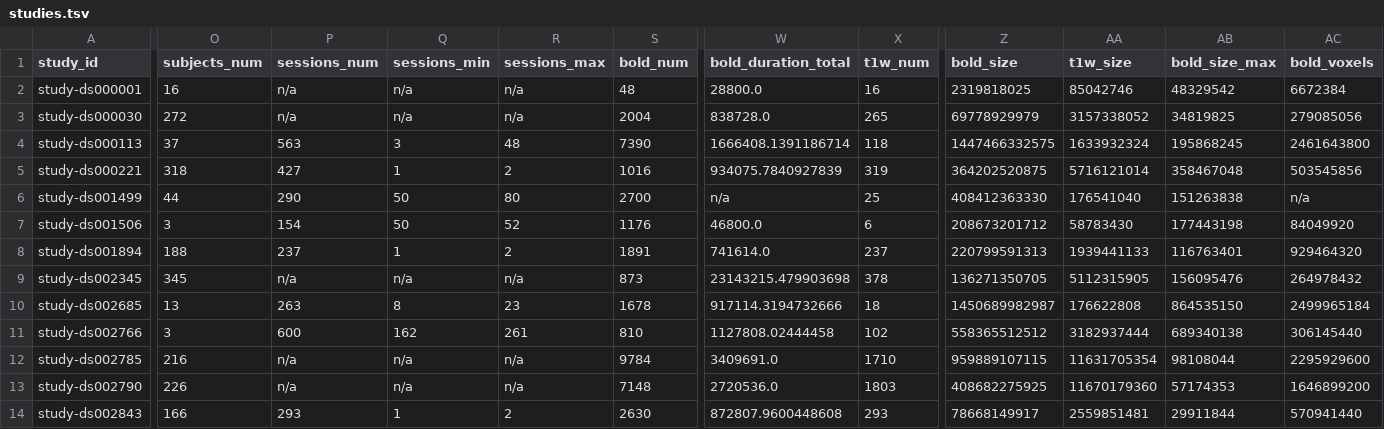
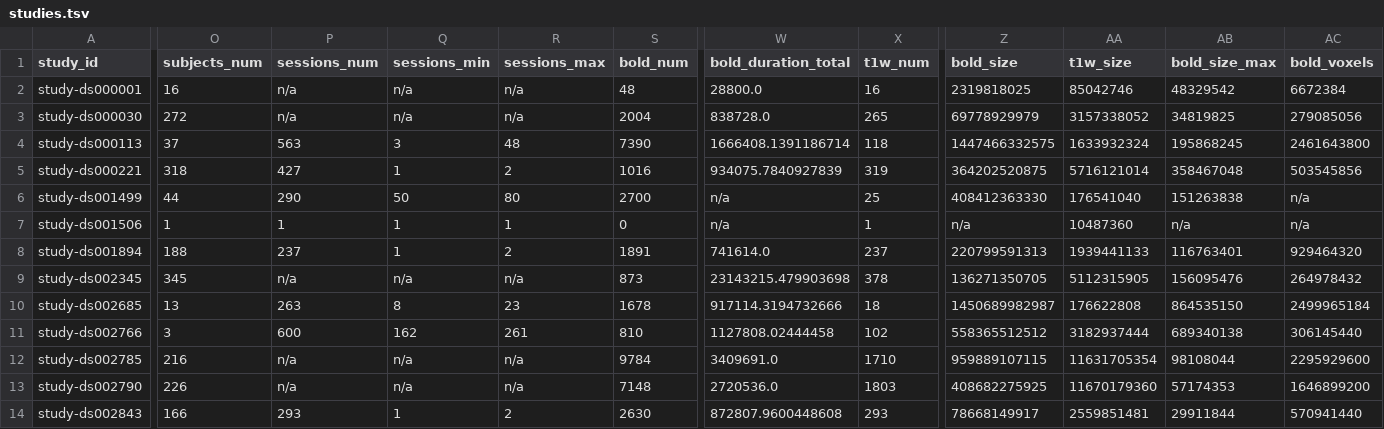
Before and after one commit to OpenNeuroStudies/OpenNeuroStudies, a TSV file: studies.tsv, drawn as a sheet; only a part is shown, gaps mark what is left out; the diff covers the shown part only; the diff names each change by its address in the sheet, - before the commit and + after, or states it on an @@ line.

Commit message:
Generate metadata files
Statistics:
  studies: 41
  dataset_descriptions: 41

```diff
--- a/studies.tsv
+++ b/studies.tsv
-O7 (subjects_num): 3
+O7 (subjects_num): 1
-P7 (sessions_num): 154
+P7 (sessions_num): 1
-Q7 (sessions_min): 50
+Q7 (sessions_min): 1
-R7 (sessions_max): 52
+R7 (sessions_max): 1
-S7 (bold_num): 1176
+S7 (bold_num): 0
-W7 (bold_duration_total): 46800.0
+W7 (bold_duration_total): n/a
-X7 (t1w_num): 6
+X7 (t1w_num): 1
-Z7 (bold_size): 208673201712
+Z7 (bold_size): n/a
-AA7 (t1w_size): 58783430
+AA7 (t1w_size): 10487360
-AB7 (bold_size_max): 177443198
+AB7 (bold_size_max): n/a
-AC7 (bold_voxels): 84049920
+AC7 (bold_voxels): n/a
```
Also changed, not shown: 1 edited cell elsewhere in this file.
